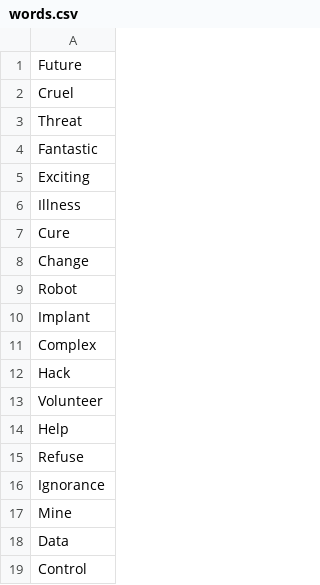
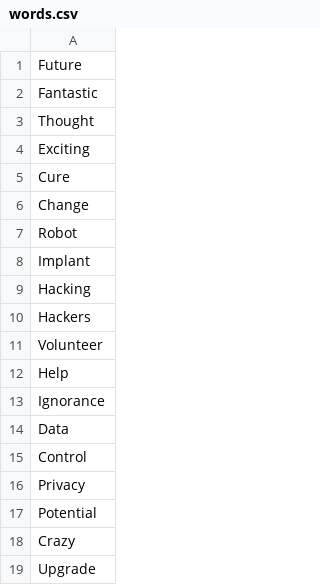
Before and after one commit to zsantiago8712/Java-Graphics, a CSV file: words.csv, drawn as a sheet; only a part is shown; the shorter side is filled out with more unchanged rows; the diff covers the shown part only.

```diff
--- a/words.csv
+++ b/words.csv
@@ -1,7 +1,5 @@
 Future
-Cruel
-Threat
 Fantastic
+Thought
 Exciting
-Illness
 Cure
@@ -10,9 +8,7 @@ Robot
 Implant
-Complex
-Hack
+Hacking
+Hackers
 Volunteer
 Help
-Refuse
 Ignorance
-Mine
 Data
```
Also changed, not shown: 8 added rows and 4 removed rows elsewhere in this file, 4 other files.
